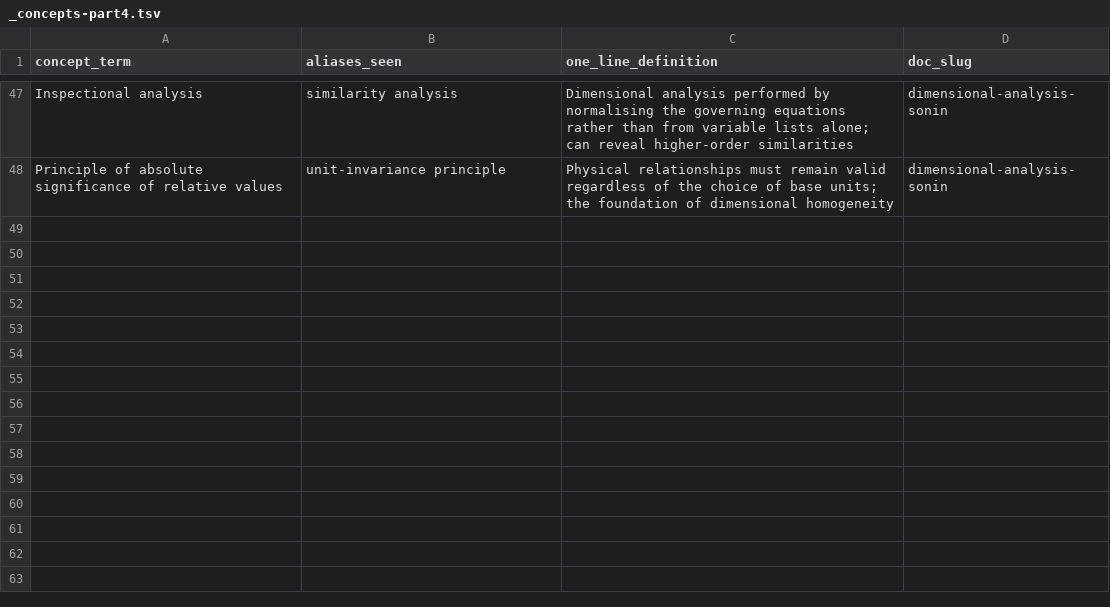
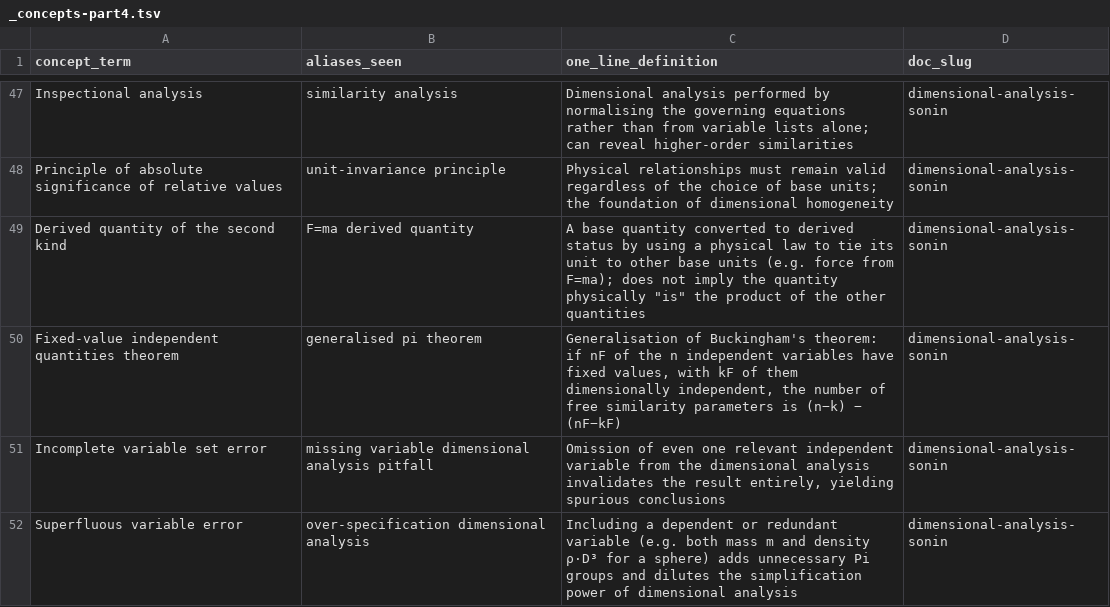
Before and after one commit to KarmaPoliceGitRepo/planets, a TSV file: learning/literatures/notes/00-general-engineering-books/_concepts-part4.tsv, drawn as a sheet; only a part is shown, gaps mark what is left out; the diff names each change by its address in the sheet, - before the commit and + after, or states it on an @@ line.

```diff
--- a/learning/literatures/notes/00-general-engineering-books/_concepts-part4.tsv
+++ b/learning/literatures/notes/00-general-engineering-books/_concepts-part4.tsv
+row 49: Derived quantity of the second kind | F=ma derived quantity | A base quantity converted to derived status by using a physical law to tie its unit to other base units (e.g. force from F=ma); does not imply the quantity physically "is" the product of the other quantities | dimensional-analysis-sonin
+row 50: Fixed-value independent quantities theorem | generalised pi theorem | Generalisation of Buckingham's theorem: if nF of the n independent variables have fixed values, with kF of them dimensionally independent, the number of free similarity parameters is (n−k) − (nF−kF) | dimensional-analysis-sonin
+row 51: Incomplete variable set error | missing variable dimensional analysis pitfall | Omission of even one relevant independent variable from the dimensional analysis invalidates the result entirely, yielding spurious conclusions | dimensional-analysis-sonin
+row 52: Superfluous variable error | over-specification dimensional analysis | Including a dependent or redundant variable (e.g. both mass m and density ρ·D³ for a sphere) adds unnecessary Pi groups and dilutes the simplification power of dimensional analysis | dimensional-analysis-sonin
```
Also changed, not shown: learning/literatures/_deep_read_queue.tsv, 5 other files.
